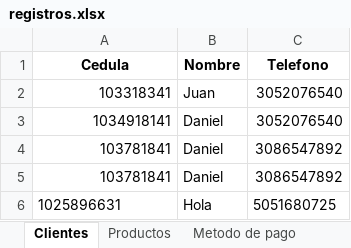
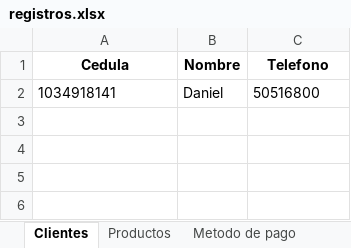
Before and after one commit to C-Sebastian-M/GLAM_MAKEUP_STORE, an Excel workbook: registros.xlsx, sheet Clientes, drawn as a sheet; values as stored, in another font and other column widths than the file's, no borders; removed rows and columns are numbered as before the commit, all else as after; the diff names each change by its address in the sheet, - before the commit and + after, or states it on an @@ line.

```diff
--- a/registros.xlsx (sheet Clientes)
+++ b/registros.xlsx (sheet Clientes)
-row 2: 103318341 | Juan | 3052076540
-A2 alignment: right
+A2 alignment: left
-C2 (Telefono): 3052076540
+C2 (Telefono): 50516800
-row 4: 103781841 | Daniel | 3086547892
-row 5: 103781841 | Daniel | 3086547892
-row 6: 1025896631 | Hola | 5051680725
```
Also changed, not shown: sheet Usuarios, 6 other files.
